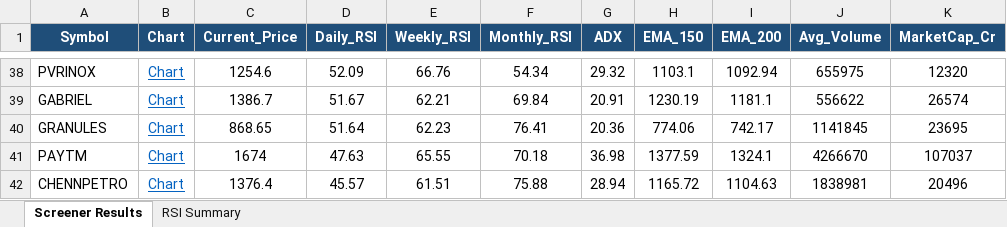
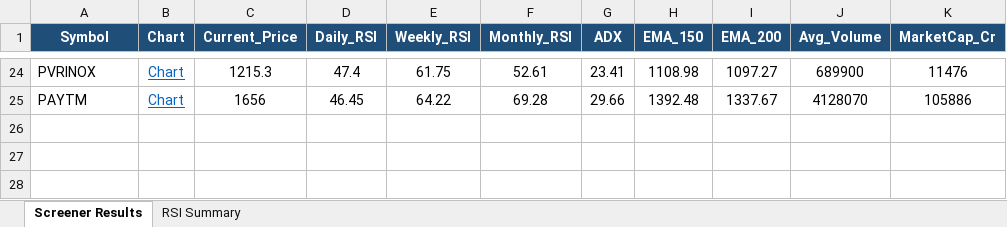
Before and after one commit to nikunj2021/nse-rsi-screener, an Excel workbook: docs/NSE500_stocks.xlsx, sheet Screener Results, drawn as a sheet; only a part is shown, gaps mark what is left out; values as stored, in another font and other column widths than the file's, no borders; removed rows and columns are numbered as before the commit, all else as after; the diff covers the shown part only; the diff names each change by its address in the sheet, - before the commit and + after, or states it on an @@ line.

```diff
--- a/docs/NSE500_stocks.xlsx (sheet Screener Results)
+++ b/docs/NSE500_stocks.xlsx (sheet Screener Results)
-C24 (Current_Price): 1254.6
+C24 (Current_Price): 1215.3
-D24 (Daily_RSI): 52.09
+D24 (Daily_RSI): 47.4
-E24 (Weekly_RSI): 66.76
+E24 (Weekly_RSI): 61.75
-F24 (Monthly_RSI): 54.34
+F24 (Monthly_RSI): 52.61
-G24 (ADX): 29.32
+G24 (ADX): 23.41
-H24 (EMA_150): 1103.1
+H24 (EMA_150): 1108.98
-I24 (EMA_200): 1092.94
+I24 (EMA_200): 1097.27
-J24 (Avg_Volume): 655975
+J24 (Avg_Volume): 689900
-K24 (MarketCap_Cr): 12320
+K24 (MarketCap_Cr): 11476
-row 39: GABRIEL | Chart | 1386.7 | 51.67 | 62.21 | 69.84 | 20.91 | 1230.19 | 1181.1 | 556622 | 26574
-row 40: GRANULES | Chart | 868.65 | 51.64 | 62.23 | 76.41 | 20.36 | 774.06 | 742.17 | 1141845 | 23695
-C25 (Current_Price): 1674
+C25 (Current_Price): 1656
-D25 (Daily_RSI): 47.63
+D25 (Daily_RSI): 46.45
-E25 (Weekly_RSI): 65.55
+E25 (Weekly_RSI): 64.22
-F25 (Monthly_RSI): 70.18
+F25 (Monthly_RSI): 69.28
-G25 (ADX): 36.98
+G25 (ADX): 29.66
-H25 (EMA_150): 1377.59
+H25 (EMA_150): 1392.48
-I25 (EMA_200): 1324.1
+I25 (EMA_200): 1337.67
-J25 (Avg_Volume): 4266670
+J25 (Avg_Volume): 4128070
-K25 (MarketCap_Cr): 107037
+K25 (MarketCap_Cr): 105886
-row 42: CHENNPETRO | Chart | 1376.4 | 45.57 | 61.51 | 75.88 | 28.94 | 1165.72 | 1104.63 | 1838981 | 20496
```
Also changed, not shown: 12 added rows, 26 removed rows and 90 edited cells elsewhere in this sheet, sheet RSI Summary, docs/Micro250_stocks.xlsx, docs/Nifty50_stocks.xlsx, 7 other files.
